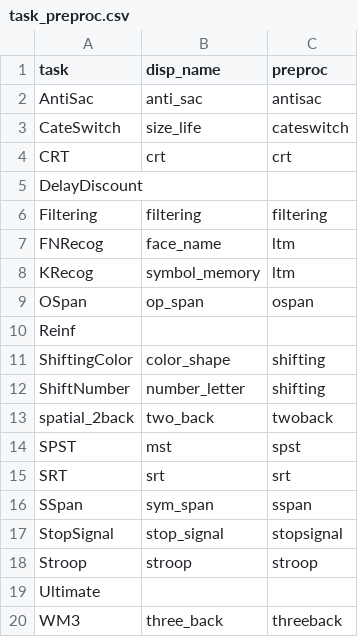
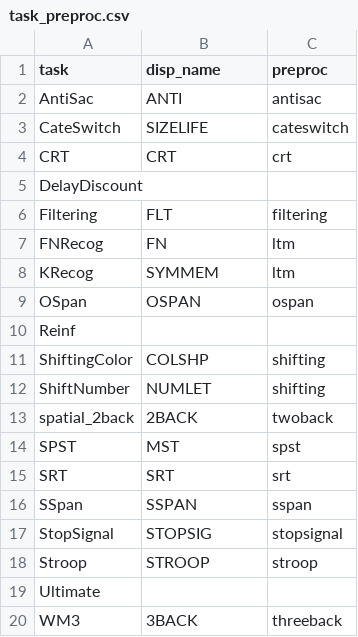
Before and after one commit to psychelzh/model-behav, a CSV file: config/task_preproc.csv, drawn as a sheet.

Commit message:
Simplify display name
Signed-off-by: Liang Zhang <psychelzh@outlook.com>

```diff
--- a/config/task_preproc.csv
+++ b/config/task_preproc.csv
@@ -1,20 +1,20 @@
 task,disp_name,preproc
-AntiSac,anti_sac,antisac
-CateSwitch,size_life,cateswitch
-CRT,crt,crt
+AntiSac,ANTI,antisac
+CateSwitch,SIZELIFE,cateswitch
+CRT,CRT,crt
 DelayDiscount,,
-Filtering,filtering,filtering
-FNRecog,face_name,ltm
-KRecog,symbol_memory,ltm
-OSpan,op_span,ospan
+Filtering,FLT,filtering
+FNRecog,FN,ltm
+KRecog,SYMMEM,ltm
+OSpan,OSPAN,ospan
 Reinf,,
-ShiftingColor,color_shape,shifting
-ShiftNumber,number_letter,shifting
-spatial_2back,two_back,twoback
-SPST,mst,spst
-SRT,srt,srt
-SSpan,sym_span,sspan
-StopSignal,stop_signal,stopsignal
-Stroop,stroop,stroop
+ShiftingColor,COLSHP,shifting
+ShiftNumber,NUMLET,shifting
+spatial_2back,2BACK,twoback
+SPST,MST,spst
+SRT,SRT,srt
+SSpan,SSPAN,sspan
+StopSignal,STOPSIG,stopsignal
+Stroop,STROOP,stroop
 Ultimate,,
-WM3,three_back,threeback
+WM3,3BACK,threeback
```
Also changed, not shown: 2 other files.
